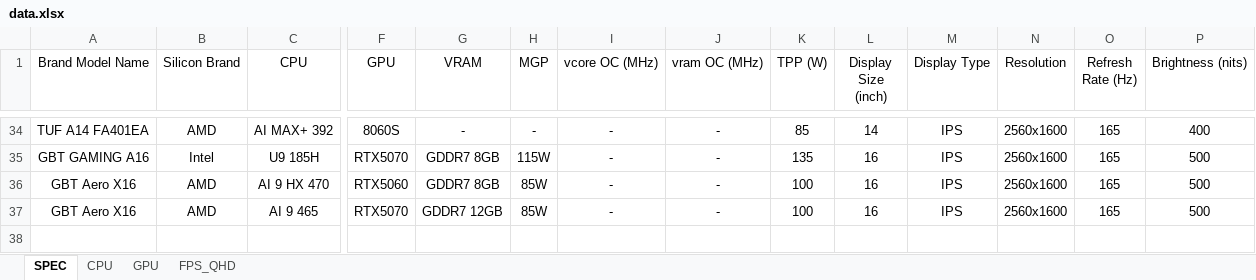
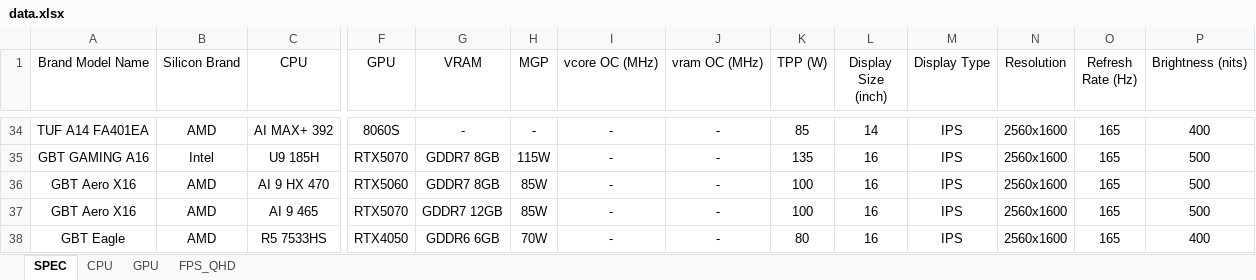
Before and after one commit to tomhuang223344/vzrAdXKZFTk45mGI, an Excel workbook: data.xlsx, sheet SPEC, drawn as a sheet; only a part is shown, gaps mark what is left out; values as stored, in another font and other column widths than the file's, no borders; rows hold the shown columns only; the diff names each change by its address in the sheet, - before the commit and + after, or states it on an @@ line.

Commit message:
Add files via upload

```diff
--- a/data.xlsx (sheet SPEC)
+++ b/data.xlsx (sheet SPEC)
+row 38: GBT Eagle | AMD | R5 7533HS | RTX4050 | GDDR6 6GB | 70W | - | - | 80 | 16 | IPS | 2560x1600 | 165 | 400
```
Also changed, not shown: sheet CPU, sheet GPU.
